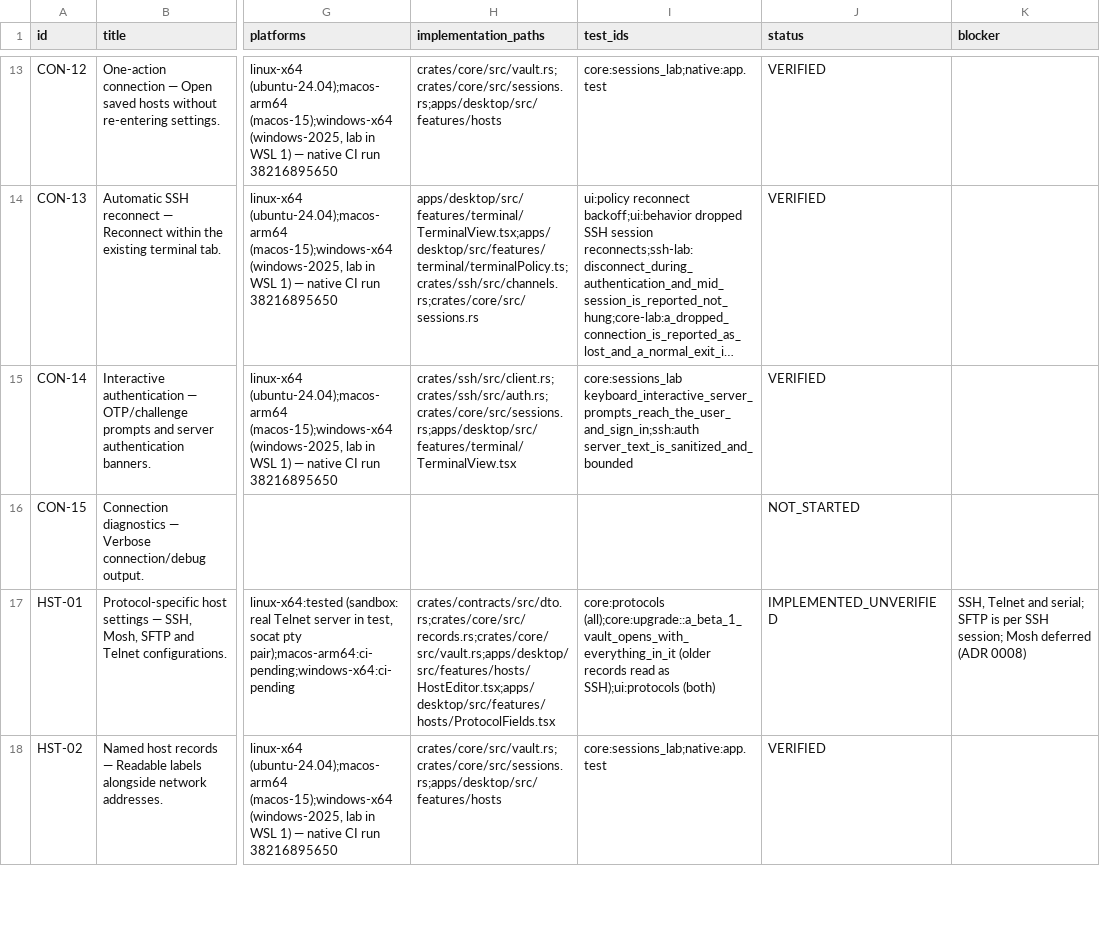
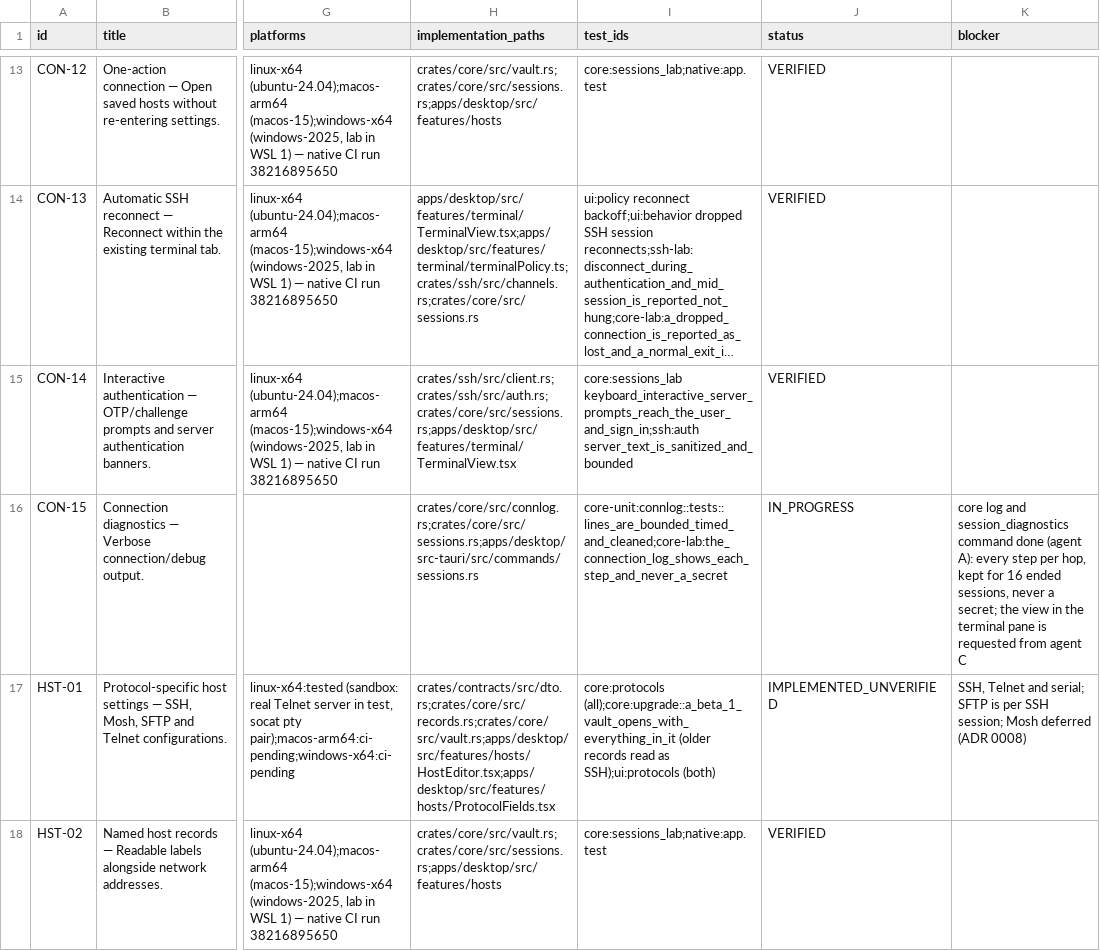
Before and after one commit to 2shiraz/tyrminal, a CSV file: docs/feature-matrix.csv, drawn as a sheet; only a part is shown, gaps mark what is left out; long unchanged cells end in …; the diff names each change by its address in the sheet, - before the commit and + after, or states it on an @@ line.

```diff
--- a/docs/feature-matrix.csv
+++ b/docs/feature-matrix.csv
-H16 (implementation_paths): (empty)
+H16 (implementation_paths): crates/core/src/connlog.rs;crates/core/src/sessions.rs;apps/desktop/src-tauri/src/commands/sessions.rs
-I16 (test_ids): (empty)
+I16 (test_ids): core-unit:connlog::tests::lines_are_bounded_timed_and_cleaned;core-lab:the_connection_log_shows_each_step_and_never_a_secret
-J16 (status): NOT_STARTED
+J16 (status): IN_PROGRESS
-K16 (blocker): (empty)
+K16 (blocker): core log and session_diagnostics command done (agent A): every step per hop, kept for 16 ended sessions, never a secret; the view in the terminal pane is requested from agent C
```
Also changed, not shown: 11 other files.
